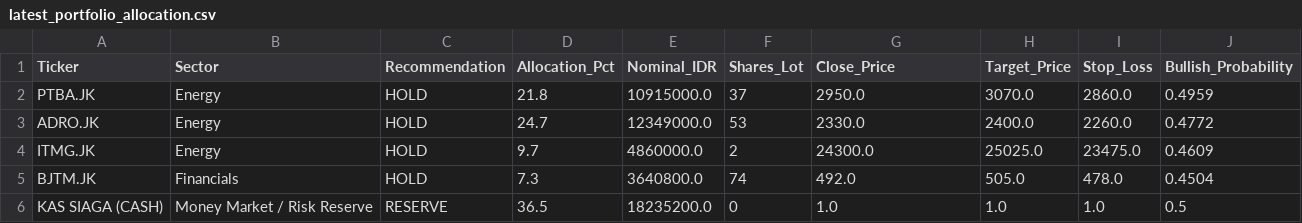
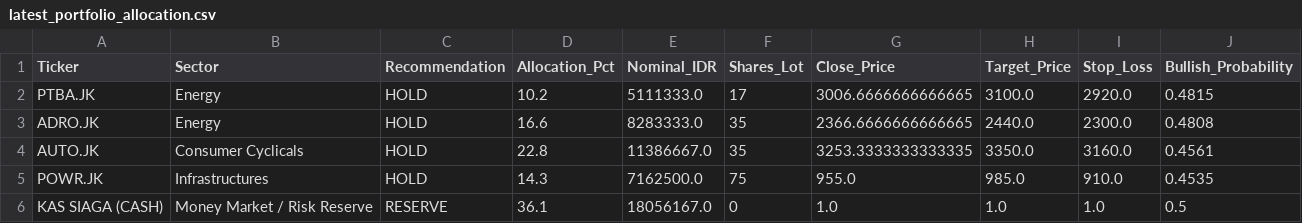
Before and after one commit to Ifan-Apres/stock-market-recommendation, a CSV file: data/processed/latest_portfolio_allocation.csv, drawn as a sheet.

```diff
--- a/data/processed/latest_portfolio_allocation.csv
+++ b/data/processed/latest_portfolio_allocation.csv
@@ -1,6 +1,6 @@
 Ticker,Sector,Recommendation,Allocation_Pct,Nominal_IDR,Shares_Lot,Close_Price,Target_Price,Stop_Loss,Bullish_Probability
-PTBA.JK,Energy,HOLD,21.8,10915000.0,37,2950.0,3070.0,2860.0,0.4959
-ADRO.JK,Energy,HOLD,24.7,12349000.0,53,2330.0,2400.0,2260.0,0.4772
-ITMG.JK,Energy,HOLD,9.7,4860000.0,2,24300.0,25025.0,23475.0,0.4609
-BJTM.JK,Financials,HOLD,7.3,3640800.0,74,492.0,505.0,478.0,0.4504
-KAS SIAGA (CASH),Money Market / Risk Reserve,RESERVE,36.5,18235200.0,0,1.0,1.0,1.0,0.5
+PTBA.JK,Energy,HOLD,10.2,5111333.0,17,3006.6666666666665,3100.0,2920.0,0.4815
+ADRO.JK,Energy,HOLD,16.6,8283333.0,35,2366.6666666666665,2440.0,2300.0,0.4808
+AUTO.JK,Consumer Cyclicals,HOLD,22.8,11386667.0,35,3253.3333333333335,3350.0,3160.0,0.4561
+POWR.JK,Infrastructures,HOLD,14.3,7162500.0,75,955.0,985.0,910.0,0.4535
+KAS SIAGA (CASH),Money Market / Risk Reserve,RESERVE,36.1,18056167.0,0,1.0,1.0,1.0,0.5
```
Also changed, not shown: data/processed/latest_alpha_recommendations_dividend.csv, data/processed/latest_alpha_recommendations_favorites.csv, 9 other files.
